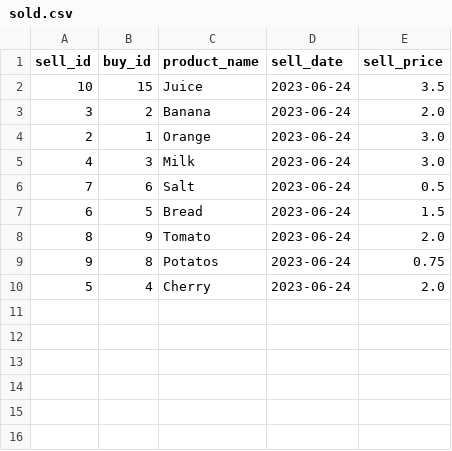
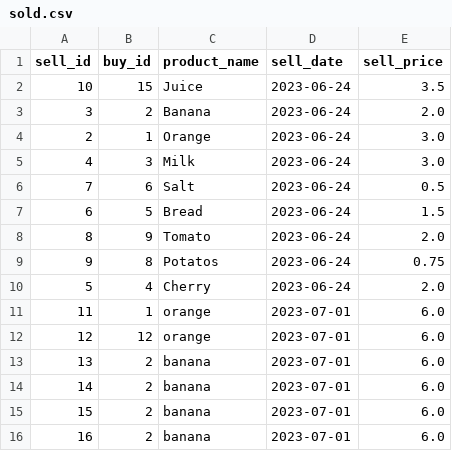
Before and after one commit to Anastasiia11-01/superpy, a CSV file: sold.csv, drawn as a sheet.

Commit message:
Update sold.csv

```diff
--- a/sold.csv
+++ b/sold.csv
@@ -10 +10,7 @@ sell_id|buy_id|product_name| sell_date| sell_price
 5|4|Cherry|2023-06-24|2.0
+11|1|orange|2023-07-01|6.0
+12|12|orange|2023-07-01|6.0
+13|2|banana|2023-07-01|6.0
+14|2|banana|2023-07-01|6.0
+15|2|banana|2023-07-01|6.0
+16|2|banana|2023-07-01|6.0
```
